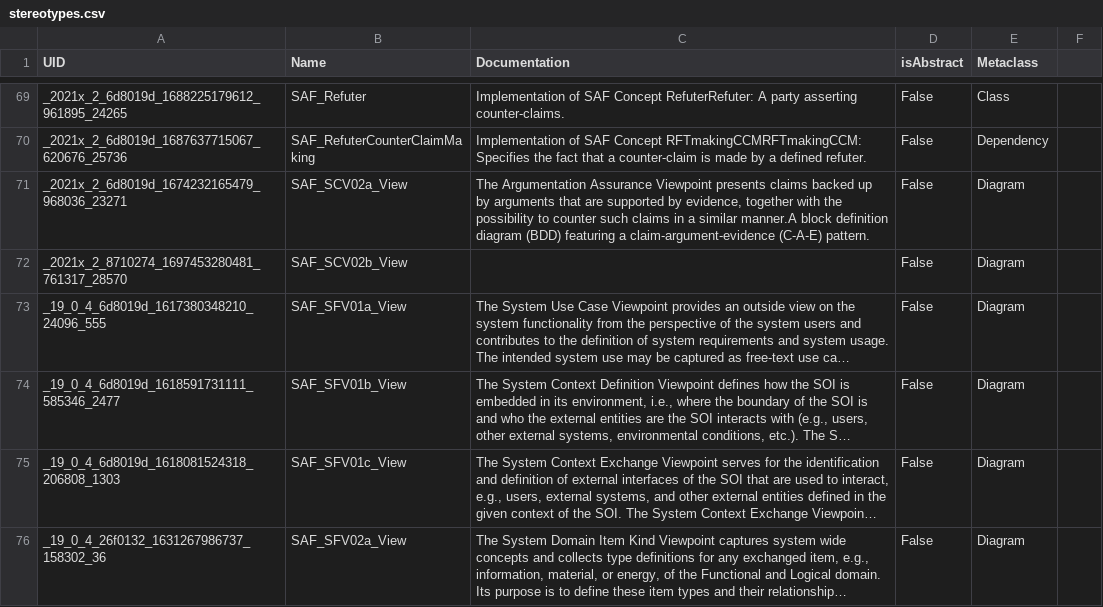
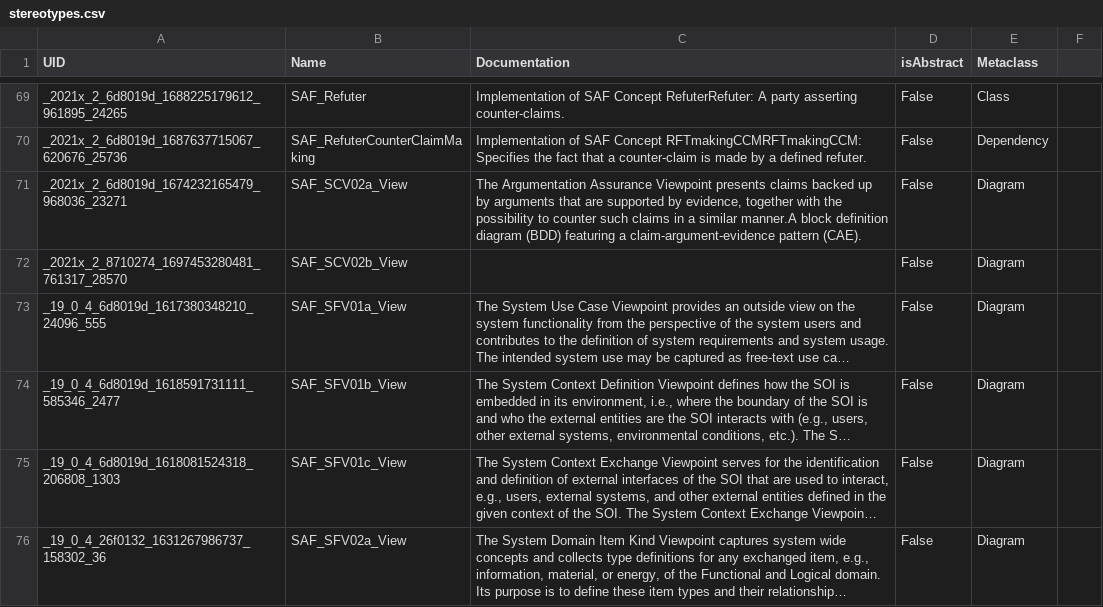
Before and after one commit to GfSE/SAF-Specification, a CSV file: stereotypes.csv, drawn as a sheet; only a part is shown, gaps mark what is left out; long unchanged cells end in …; the diff covers the shown part only.

```diff
--- a/stereotypes.csv
+++ b/stereotypes.csv
@@ -70,3 +70,3 @@
 "_2021x_2_6d8019d_1687637715067_620676_25736","SAF_RefuterCounterClaimMaking","Implementation of SAF Concept RFTmakingCCMRFTmakingCCM: Specifies the fact that a counter-claim is made by a defined refuter.","False","Dependency"
-"_2021x_2_6d8019d_1674232165479_968036_23271","SAF_SCV02a_View","The Argumentation Assurance Viewpoint presents claims backed up by arguments that are supported by evidence, together with the possibility to counter such claims in a similar manner.A block definition diagram (BDD) featuring a claim-argument-evidence (C-A-E) pattern.","False","Diagram"
+"_2021x_2_6d8019d_1674232165479_968036_23271","SAF_SCV02a_View","The Argumentation Assurance Viewpoint presents claims backed up by arguments that are supported by evidence, together with the possibility to counter such claims in a similar manner.A block definition diagram (BDD) featuring a claim-argument-evidence pattern (CAE).","False","Diagram"
 "_2021x_2_8710274_1697453280481_761317_28570","SAF_SCV02b_View","","False","Diagram"
```
Also changed, not shown: 3 edited cells elsewhere in this file, 55 other files.
